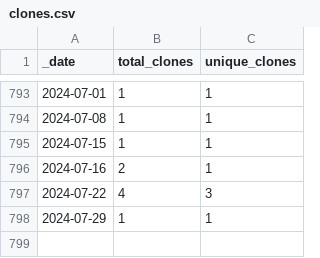
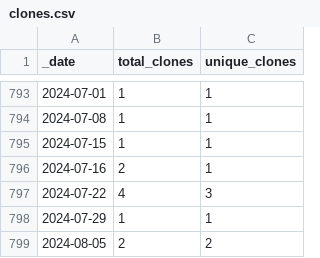
Before and after one commit to 0m4r/MMM-covid19, a CSV file: traffic/clones.csv, drawn as a sheet; only a part is shown, gaps mark what is left out.

Commit message:
GitHub traffic

```diff
--- a/traffic/clones.csv
+++ b/traffic/clones.csv
@@ -798 +798,2 @@ _date,total_clones,unique_clones
 2024-07-29,1,1
+2024-08-05,2,2
```
Also changed, not shown: 1 other file.
